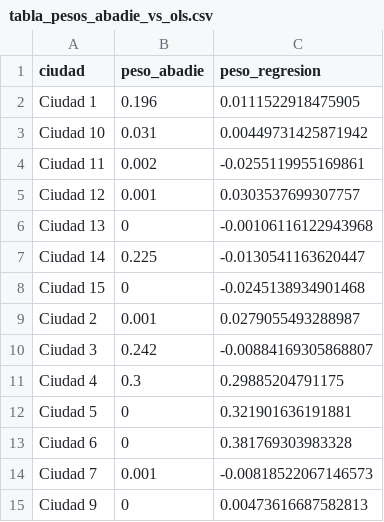
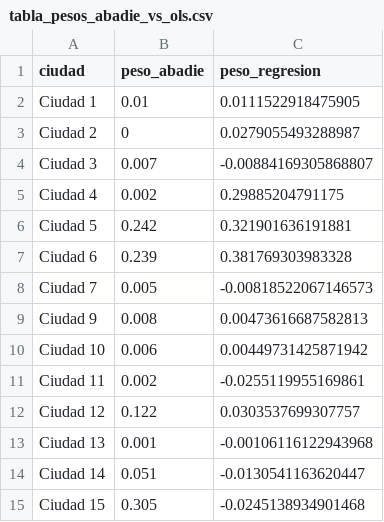
Before and after one commit to msramirezg/Advanced-Economemtrics, a CSV file: code/Taller 3/Resultados/tabla_pesos_abadie_vs_ols.csv, drawn as a sheet.

Commit message:
Versión final del código del Taller 3 con gráficos

```diff
--- a/code/Taller 3/Resultados/tabla_pesos_abadie_vs_ols.csv
+++ b/code/Taller 3/Resultados/tabla_pesos_abadie_vs_ols.csv
@@ -1,15 +1,15 @@
 "ciudad","peso_abadie","peso_regresion"
-"Ciudad 1",0.196,0.0111522918475905
-"Ciudad 10",0.031,0.00449731425871942
+"Ciudad 1",0.01,0.0111522918475905
+"Ciudad 2",0,0.0279055493288987
+"Ciudad 3",0.007,-0.00884169305868807
+"Ciudad 4",0.002,0.29885204791175
+"Ciudad 5",0.242,0.321901636191881
+"Ciudad 6",0.239,0.381769303983328
+"Ciudad 7",0.005,-0.00818522067146573
+"Ciudad 9",0.008,0.00473616687582813
+"Ciudad 10",0.006,0.00449731425871942
 "Ciudad 11",0.002,-0.0255119955169861
-"Ciudad 12",0.001,0.0303537699307757
-"Ciudad 13",0,-0.00106116122943968
-"Ciudad 14",0.225,-0.0130541163620447
-"Ciudad 15",0,-0.0245138934901468
-"Ciudad 2",0.001,0.0279055493288987
-"Ciudad 3",0.242,-0.00884169305868807
-"Ciudad 4",0.3,0.29885204791175
-"Ciudad 5",0,0.321901636191881
-"Ciudad 6",0,0.381769303983328
-"Ciudad 7",0.001,-0.00818522067146573
-"Ciudad 9",0,0.00473616687582813
+"Ciudad 12",0.122,0.0303537699307757
+"Ciudad 13",0.001,-0.00106116122943968
+"Ciudad 14",0.051,-0.0130541163620447
+"Ciudad 15",0.305,-0.0245138934901468
```
Also changed, not shown: 14 other files.
